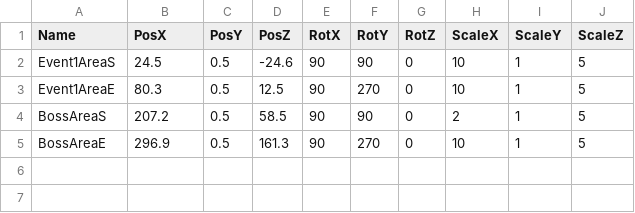
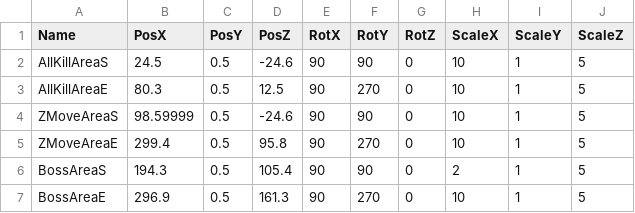
Before and after one commit to lovecap7/Summer2_ChangeCollidable, a CSV file: project/Summer2/Data/CSV/Stage2/Stage2EventTransformData.csv, drawn as a sheet.

```diff
--- a/project/Summer2/Data/CSV/Stage2/Stage2EventTransformData.csv
+++ b/project/Summer2/Data/CSV/Stage2/Stage2EventTransformData.csv
@@ -1,5 +1,7 @@
 Name,PosX,PosY,PosZ,RotX,RotY,RotZ,ScaleX,ScaleY,ScaleZ
-Event1AreaS,24.5,0.5,-24.6,90,90,0,10,1,5
-Event1AreaE,80.3,0.5,12.5,90,270,0,10,1,5
-BossAreaS,207.2,0.5,58.5,90,90,0,2,1,5
+AllKillAreaS,24.5,0.5,-24.6,90,90,0,10,1,5
+AllKillAreaE,80.3,0.5,12.5,90,270,0,10,1,5
+ZMoveAreaS,98.59999,0.5,-24.6,90,90,0,10,1,5
+ZMoveAreaE,299.4,0.5,95.8,90,270,0,10,1,5
+BossAreaS,194.3,0.5,105.4,90,90,0,2,1,5
 BossAreaE,296.9,0.5,161.3,90,270,0,10,1,5
```
Also changed, not shown: project/Summer2/Data/CSV/Stage1/Stage1EventTransformData.csv, project/Summer2/Data/CSV/Stage2/Stage2CollisionTransformData.csv, 15 other files.
